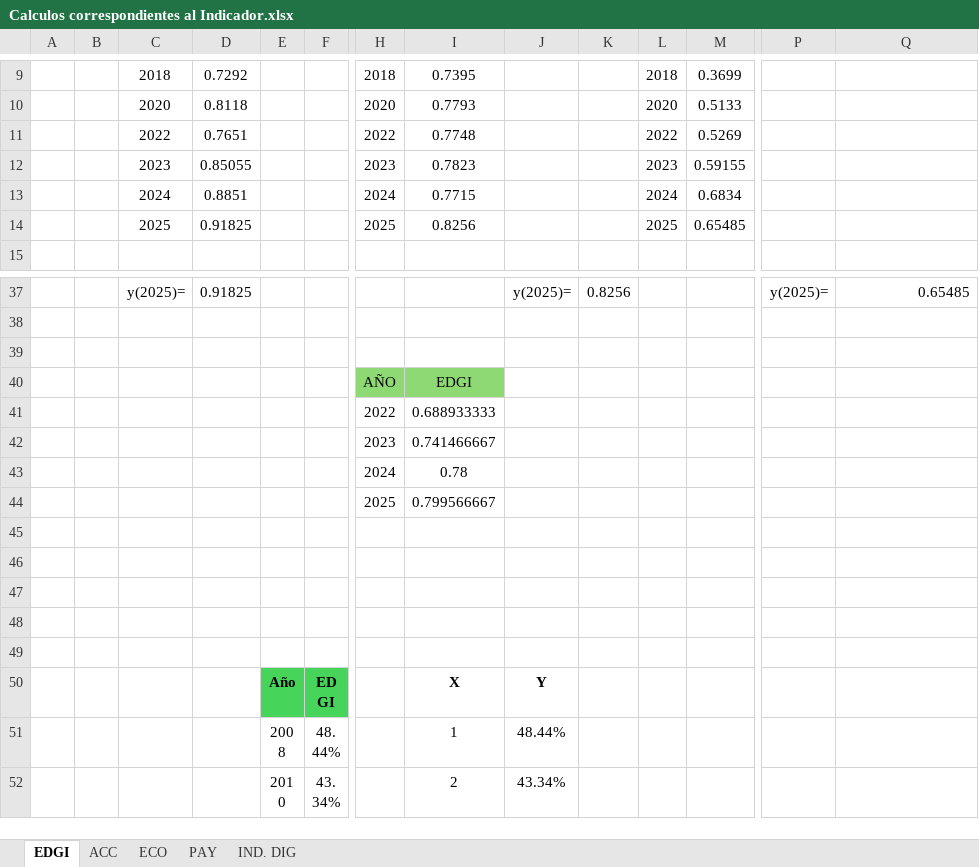
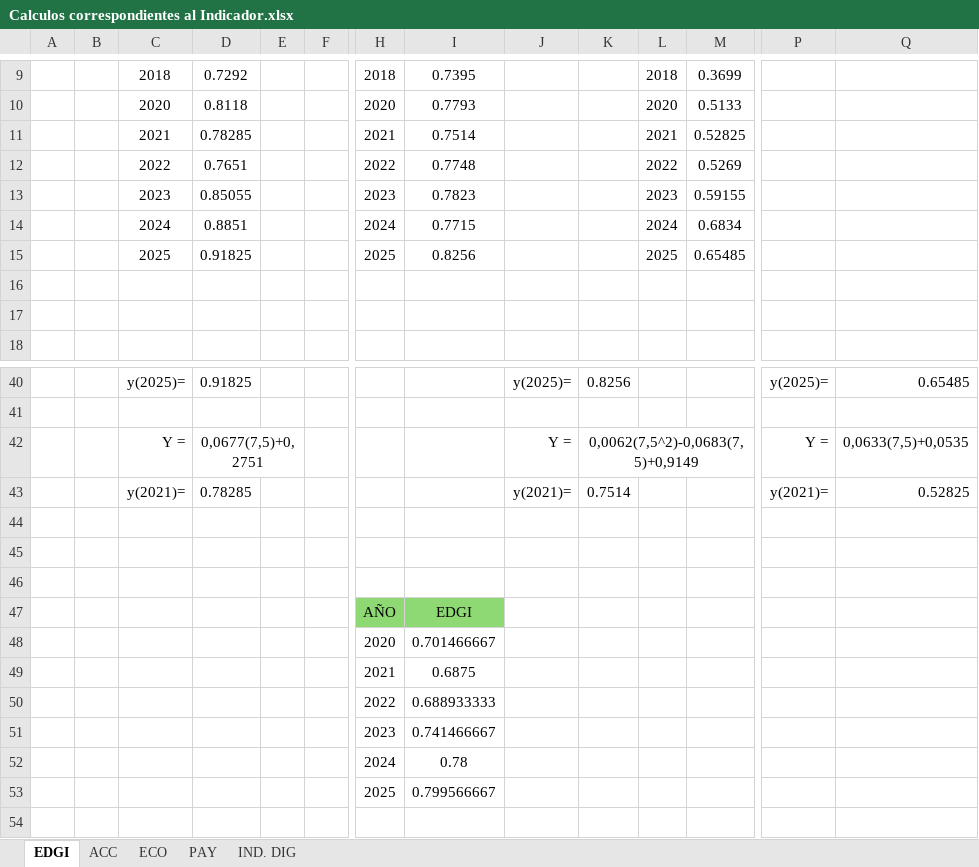
Before and after one commit to AllanC2002N/Legislacion_Final, an Excel workbook: Calculos correspondientes al Indicador.xlsx, sheet EDGI, drawn as a sheet; only a part is shown, gaps mark what is left out; the shorter side is filled out with more unchanged rows; values as stored, in another font and other column widths than the file's, no borders; charts and pictures not drawn; removed rows and columns are numbered as before the commit, all else as after; rows hold the shown columns only; the diff names each change by its address in the sheet, - before the commit and + after, or states it on an @@ line.

```diff
--- a/Calculos correspondientes al Indicador.xlsx (sheet EDGI)
+++ b/Calculos correspondientes al Indicador.xlsx (sheet EDGI)
+row 11:  |  | 2021 | 0.78285 |  |  | 2021 | 0.7514 |  |  | 2021 | 0.52825
+row 16: (empty)
+row 17: (empty)
+row 42:  |  | Y = | 0,0677(7,5)+0,2751 |  |  |  |  | Y = | 0,0062(7,5^2)-0,0683(7,5)+0,9149 |  |  | Y = | 0,0633(7,5)+0,0535
+row 43:  |  | y(2021)= | 0.78285 |  |  |  |  | y(2021)= | 0.7514 |  |  | y(2021)= | 0.52825
+row 44: (empty)
+row 45: (empty)
+row 48:  |  |  |  |  |  | 2020 | 0.701466667
+row 49:  |  |  |  |  |  | 2021 | 0.6875
-row 45: (empty)
-row 46: (empty)
```
Also changed, not shown: sheet ACC, sheet ECO, sheet IND. DIG, sheet PAY, formulas that keep their value, charts or pictures, Calculos TUTI.xlsx.
